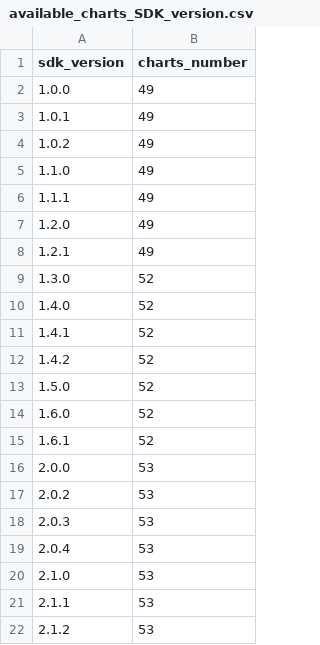
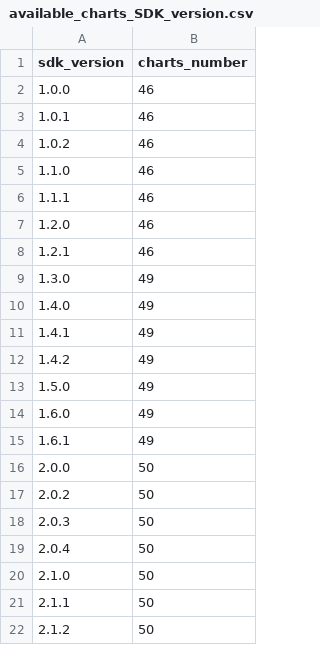
Before and after one commit to shimoku-tech/shimoku-app-templates, a CSV file: templates/key_results/data/available_charts_SDK_version.csv, drawn as a sheet.

Commit message:
add template screenshot, update available charts into SDK, update reusable workflow regex

```diff
--- a/templates/key_results/data/available_charts_SDK_version.csv
+++ b/templates/key_results/data/available_charts_SDK_version.csv
@@ -1,22 +1,22 @@
 sdk_version,charts_number
-1.0.0,49
-1.0.1,49
-1.0.2,49
-1.1.0,49
-1.1.1,49
-1.2.0,49
-1.2.1,49
-1.3.0,52
-1.4.0,52
-1.4.1,52
-1.4.2,52
-1.5.0,52
-1.6.0,52
-1.6.1,52
-2.0.0,53
-2.0.2,53
-2.0.3,53
-2.0.4,53
-2.1.0,53
-2.1.1,53
-2.1.2,53
+1.0.0,46
+1.0.1,46
+1.0.2,46
+1.1.0,46
+1.1.1,46
+1.2.0,46
+1.2.1,46
+1.3.0,49
+1.4.0,49
+1.4.1,49
+1.4.2,49
+1.5.0,49
+1.6.0,49
+1.6.1,49
+2.0.0,50
+2.0.2,50
+2.0.3,50
+2.0.4,50
+2.1.0,50
+2.1.1,50
+2.1.2,50
```
Also changed, not shown: 4 other files.
